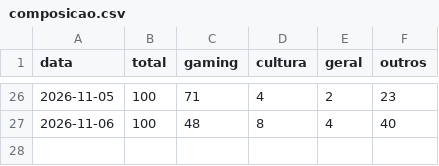
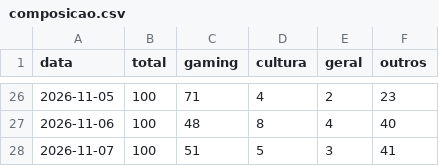
Before and after one commit to MiiguelSilvaa/gta6-hype, a CSV file: data/noticias/composicao.csv, drawn as a sheet; only a part is shown, gaps mark what is left out.

```diff
--- a/data/noticias/composicao.csv
+++ b/data/noticias/composicao.csv
@@ -27 +27,2 @@ data,total,gaming,cultura,geral,outros
 2026-11-06,100,48,8,4,40
+2026-11-07,100,51,5,3,41
```
Also changed, not shown: data/reddit/r_gta6_diario.csv, 2 other files.
